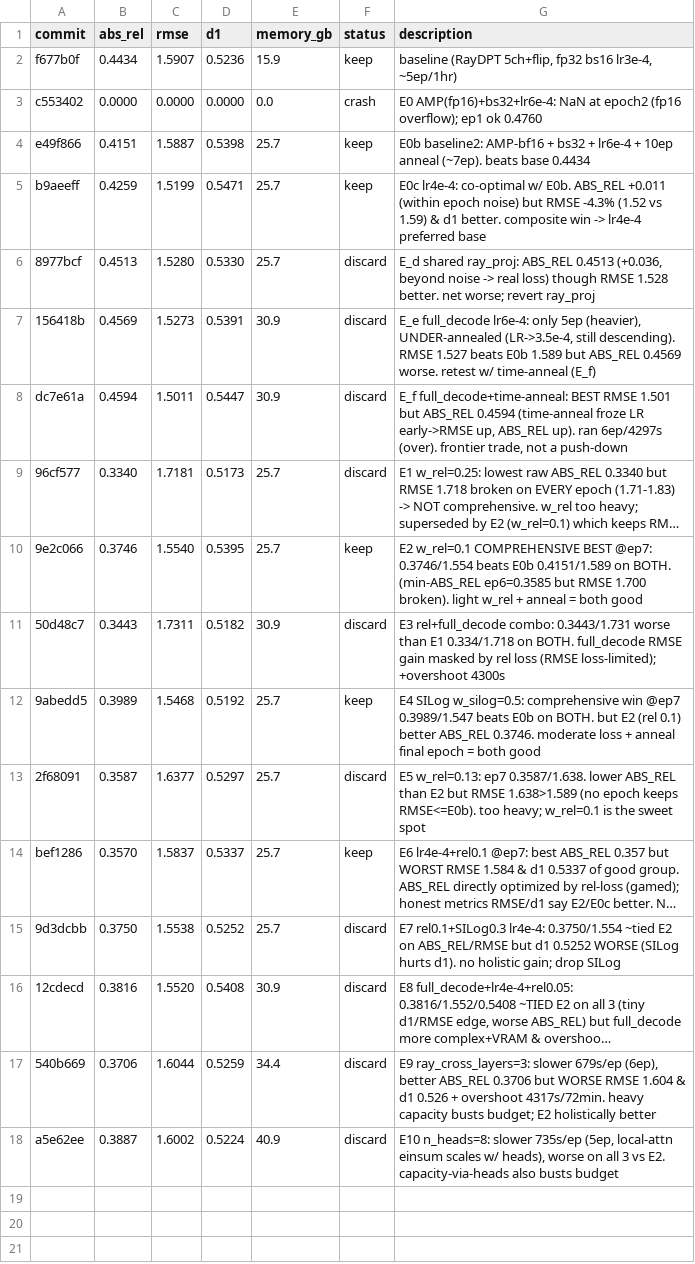
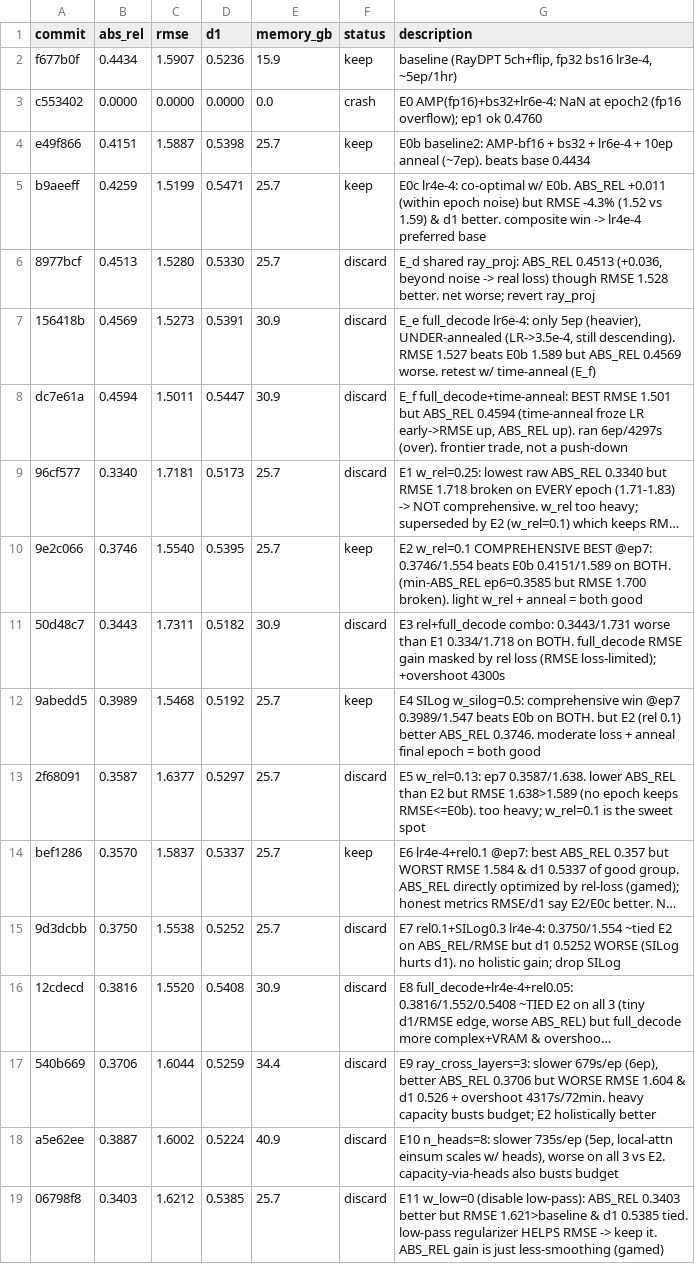
Before and after one commit to Kang-ChangWoo/auto_audio_depth_estimation, a TSV file: results.tsv, drawn as a sheet; long unchanged cells end in …; the diff names each change by its address in the sheet, - before the commit and + after, or states it on an @@ line.

```diff
--- a/results.tsv
+++ b/results.tsv
+row 19: 06798f8 | 0.3403 | 1.6212 | 0.5385 | 25.7 | discard | E11 w_low=0 (disable low-pass): ABS_REL 0.3403 better but RMSE 1.621>baseline & d1 0.5385 tied. low-pass regularizer HELPS RMSE -> keep it. ABS_REL gain is just less-smoothing (gamed)
```
Also changed, not shown: 1 other file.
